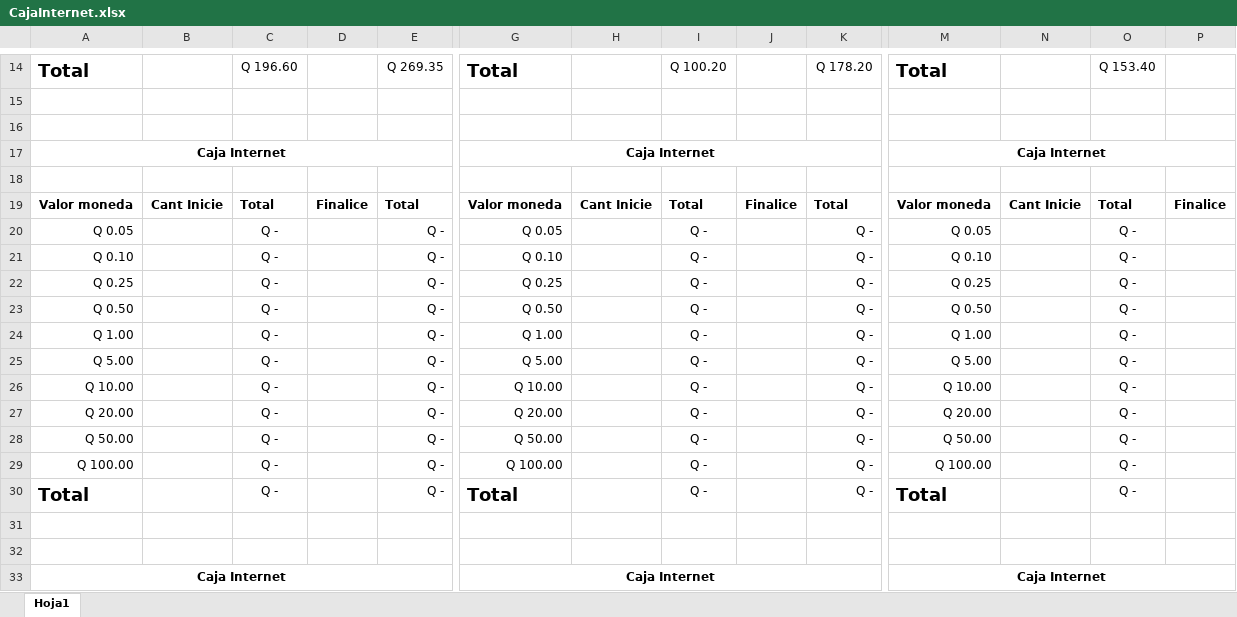
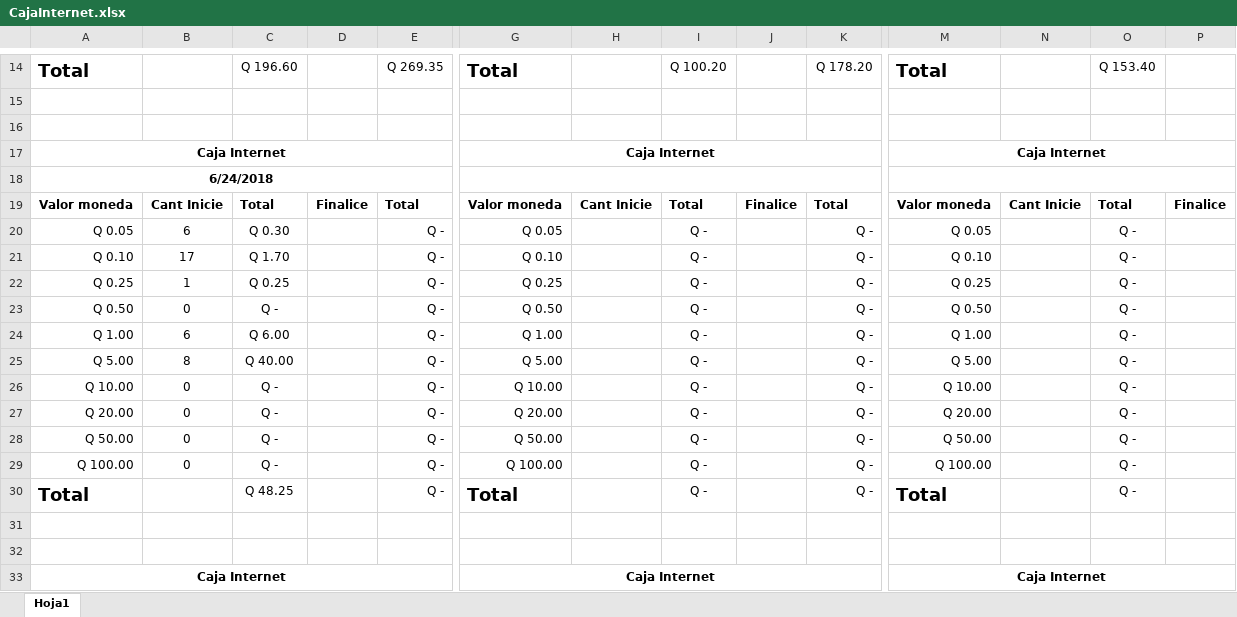
Before and after one commit to Sonriss21/Caja_Internet, an Excel workbook: CajaInternet.xlsx, sheet Hoja1, drawn as a sheet; only a part is shown, gaps mark what is left out; values as stored, in another font and other column widths than the file's, no borders; the diff names each change by its address in the sheet, - before the commit and + after, or states it on an @@ line.

Commit message:
3 commit

```diff
--- a/CajaInternet.xlsx (sheet Hoja1)
+++ b/CajaInternet.xlsx (sheet Hoja1)
-A18: (empty)
+A18: 6/24/2018
+A18:E18 merged
+G18:K18 merged
+M18:Q18 merged
-B20: (empty)
+B20: 6
-C20: Q -
+C20: Q 0.30
-B21: (empty)
+B21: 17
-C21: Q -
+C21: Q 1.70
-B22: (empty)
+B22: 1
-C22: Q -
+C22: Q 0.25
-B23: (empty)
+B23: 0
-B24: (empty)
+B24: 6
-C24: Q -
+C24: Q 6.00
-B25: (empty)
+B25: 8
-C25: Q -
+C25: Q 40.00
-B26:B29: (empty)
+B26:B29: 0
-C30: Q -
+C30: Q 48.25
```
